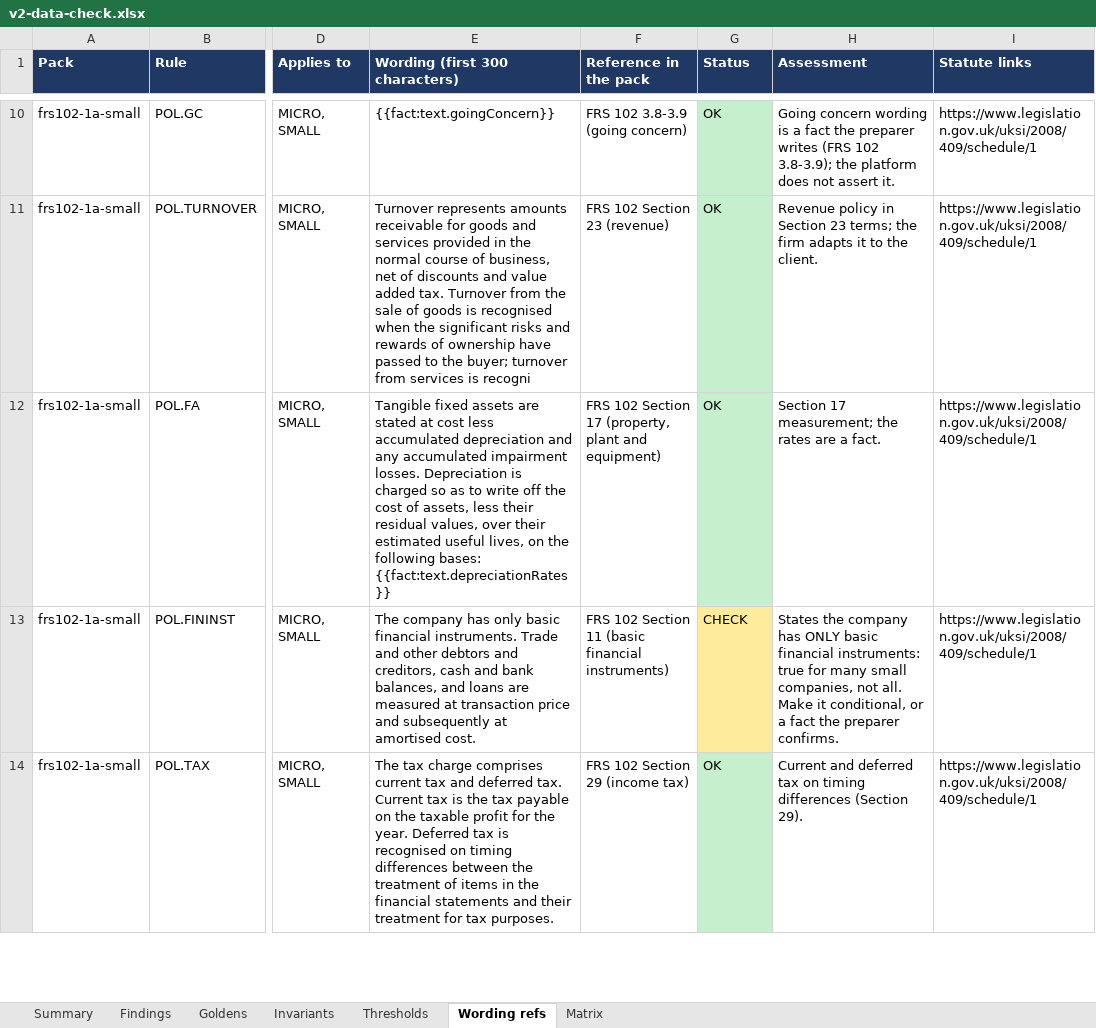
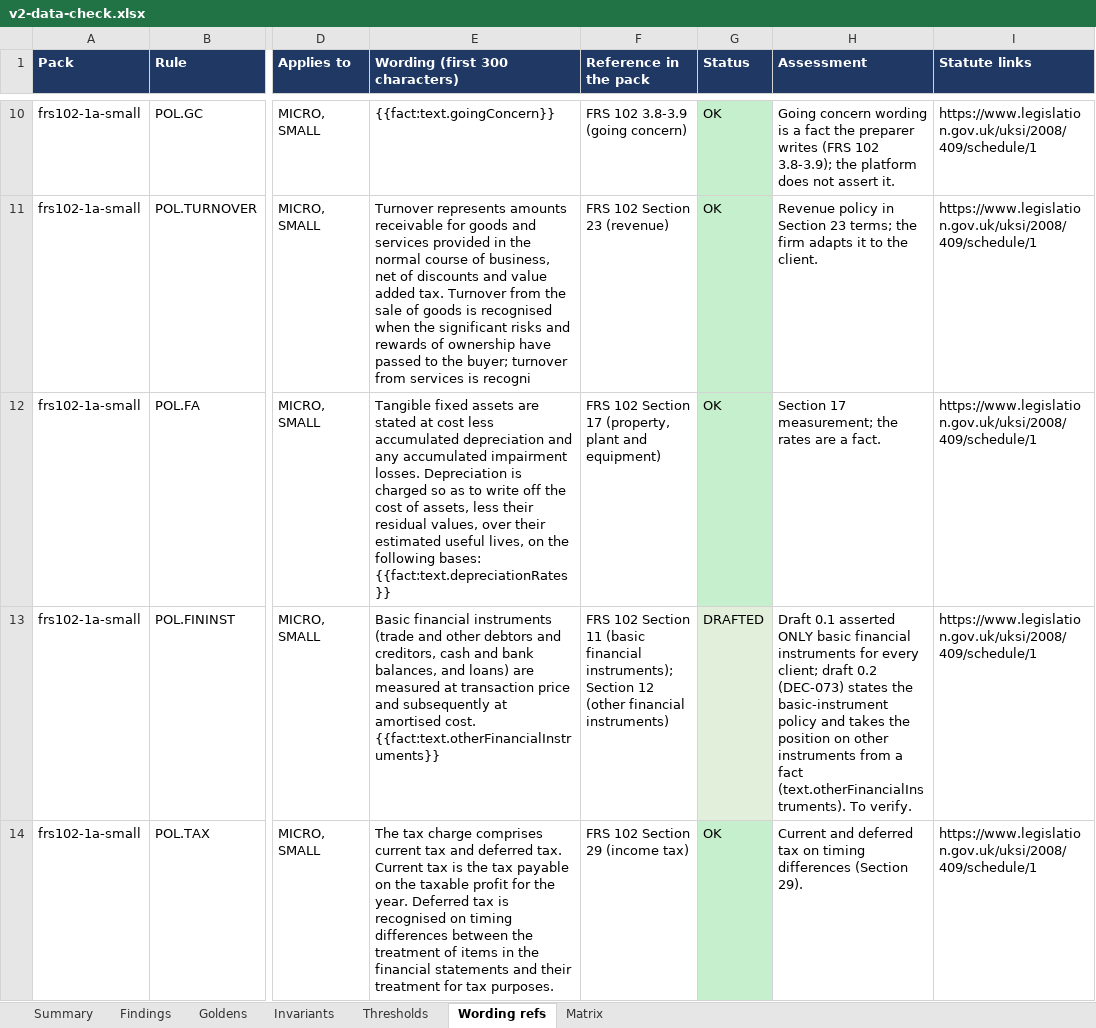
Before and after one commit to mianshoaiblhr/UK-Accounting-Platform, an Excel workbook: docs/architecture/v2-data-check.xlsx, sheet Wording refs, drawn as a sheet; only a part is shown, gaps mark what is left out; values as stored, in another font and other column widths than the file's, no borders; ↵ is a line break in a cell; the diff covers the shown part only; the diff names each change by its address in the sheet, - before the commit and + after, or states it on an @@ line.

```diff
--- a/docs/architecture/v2-data-check.xlsx (sheet Wording refs)
+++ b/docs/architecture/v2-data-check.xlsx (sheet Wording refs)
-E13 (Wording (first 300 characters)): The company has only basic financial instruments. Trade and other debtors and creditors, cash and bank balances, and loans are measured at transaction price and subsequently at amortised cost.
+E13 (Wording (first 300 characters)): Basic financial instruments (trade and other debtors and creditors, cash and bank balances, and loans) are measured at transaction price and subsequently at amortised cost. ↵ {{fact:text.otherFinancialInstruments}}
-F13 (Reference in the pack): …(basic financial instruments)
+F13 (Reference in the pack): …(basic financial instruments); Section 12 (other financial instruments)
-G13 (Status): CHECK
+G13 (Status): DRAFTED
-G13 fill: #FFEB9C
+G13 fill: #E2EFDA
-H13 (Assessment): States the company has ONLY basic financial instruments: true for many small companies, not all. Make it conditional, or a fact the preparer confirms.
+H13 (Assessment): Draft 0.1 asserted ONLY basic financial instruments for every client; draft 0.2 (DEC-073) states the basic-instrument policy and takes the position on other instruments from a fact (text.otherFinancialInstruments). To verify.
```
Also changed, not shown: 10 edited cells and cell formats elsewhere in this sheet, sheet Findings, sheet Summary, docs/architecture/v2-draft-wording-review.xlsx, 6 other files.
